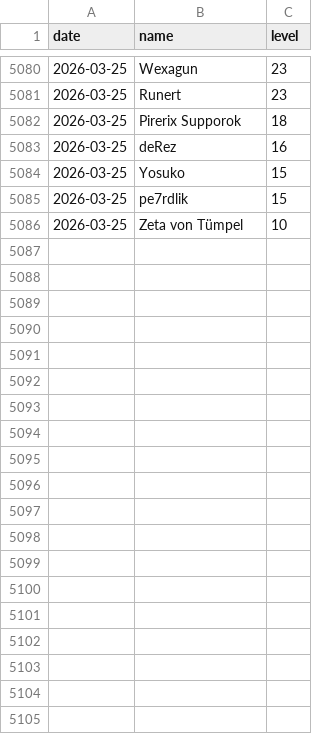
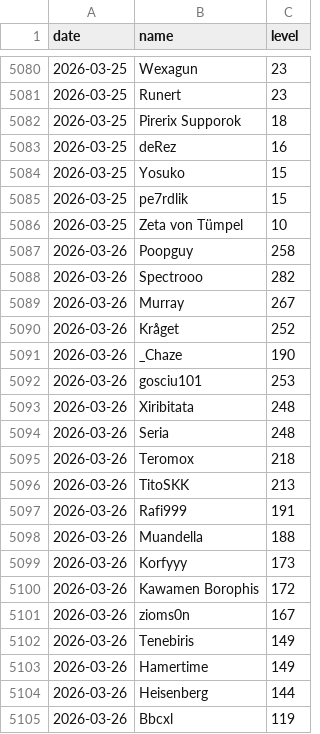
Before and after one commit to SimonSehested/sf-guild-tracker, a CSV file: data/guild_levels.csv, drawn as a sheet; only a part is shown, gaps mark what is left out; the diff covers the shown part only.

```diff
--- a/data/guild_levels.csv
+++ b/data/guild_levels.csv
@@ -5086 +5086,20 @@ date,name,level
 2026-03-25,Zeta von Tümpel,10
+2026-03-26,Poopguy,258
+2026-03-26,Spectrooo,282
+2026-03-26,Murray,267
+2026-03-26,Kråget,252
+2026-03-26,_Chaze,190
+2026-03-26,gosciu101,253
+2026-03-26,Xiribitata,248
+2026-03-26,Seria,248
+2026-03-26,Teromox,218
+2026-03-26,TitoSKK,213
+2026-03-26,Rafi999,191
+2026-03-26,Muandella,188
+2026-03-26,Korfyyy,173
+2026-03-26,Kawamen Borophis,172
+2026-03-26,zioms0n,167
+2026-03-26,Tenebiris,149
+2026-03-26,Hamertime,149
+2026-03-26,Heisenberg,144
+2026-03-26,Bbcxl,119
```
Also changed, not shown: 23 added rows elsewhere in this file.
